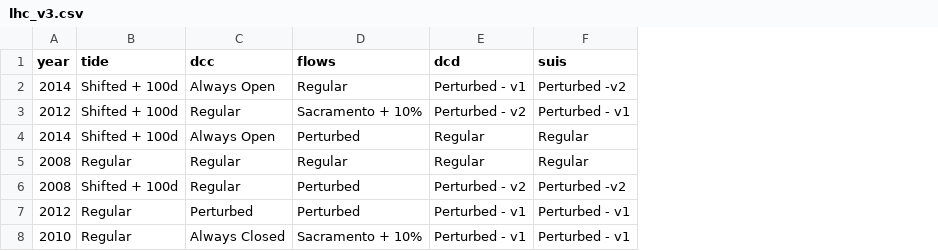
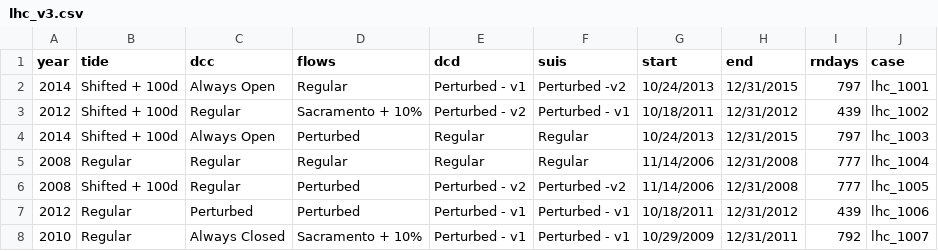
Before and after one commit to CADWRDeltaModeling/DSP_code, a CSV file: scripts/boundary_generation/data_out/lhc_v3.csv, drawn as a sheet; the diff names each change by its address in the sheet, - before the commit and + after, or states it on an @@ line.

```diff
--- a/scripts/boundary_generation/data_out/lhc_v3.csv
+++ b/scripts/boundary_generation/data_out/lhc_v3.csv
+column G (start), rows 2-8: 10/24/2013 | 10/18/2011 | 10/24/2013 | 11/14/2006 | 11/14/2006 | 10/18/2011 | 10/29/2009
+column H (end), rows 2-8: 12/31/2015 | 12/31/2012 | 12/31/2015 | 12/31/2008 | 12/31/2008 | 12/31/2012 | 12/31/2011
+column I (rndays), rows 2-8: 797 | 439 | 797 | 777 | 777 | 439 | 792
+column J (case), rows 2-8: lhc_1001 | lhc_1002 | lhc_1003 | lhc_1004 | lhc_1005 | lhc_1006 | lhc_1007
```
Also changed, not shown: 27 other files.
